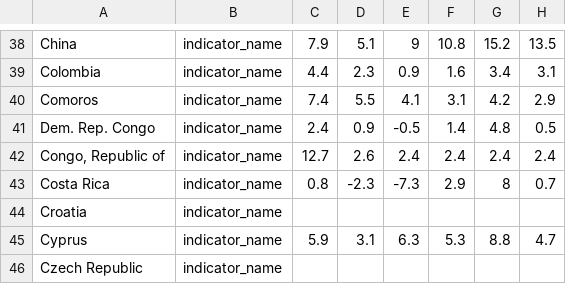
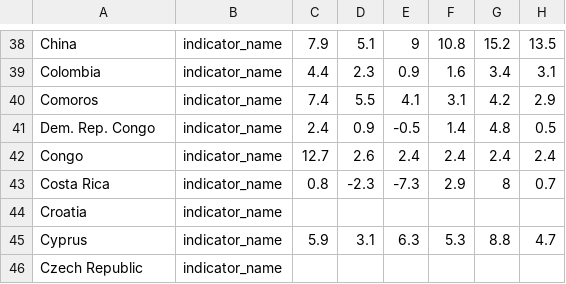
Before and after one commit to tedasdf/assignment, a CSV file: world_gdp_data.csv, drawn as a sheet; only a part is shown, gaps mark what is left out; the diff names each change by its address in the sheet, - before the commit and + after, or states it on an @@ line.

```diff
--- a/world_gdp_data.csv
+++ b/world_gdp_data.csv
-A42: Congo, Republic of
+A42: Congo
```
Also changed, not shown: 2 other files.
